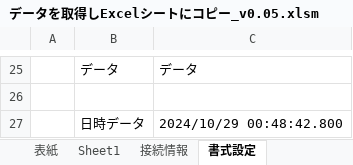
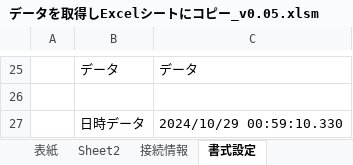
Before and after one commit to yoppeGit/tools, an Excel workbook: vba/sqlserverからデータ取得/データを取得しExcelシートにコピー_v0.05.xlsm, sheet 書式設定, drawn as a sheet; only a part is shown, gaps mark what is left out; values as stored, in another font and other column widths than the file's, no borders; the diff names each change by its address in the sheet, - before the commit and + after, or states it on an @@ line.

```diff
--- a/vba/sqlserverからデータ取得/データを取得しExcelシートにコピー_v0.05.xlsm (sheet 書式設定)
+++ b/vba/sqlserverからデータ取得/データを取得しExcelシートにコピー_v0.05.xlsm (sheet 書式設定)
-sheet tab: Sheet1
+sheet tab: Sheet2
-C27: 2024/10/29 00:48:42.800
+C27: 2024/10/29 00:59:10.330
```
Also changed, not shown: charts or pictures.
